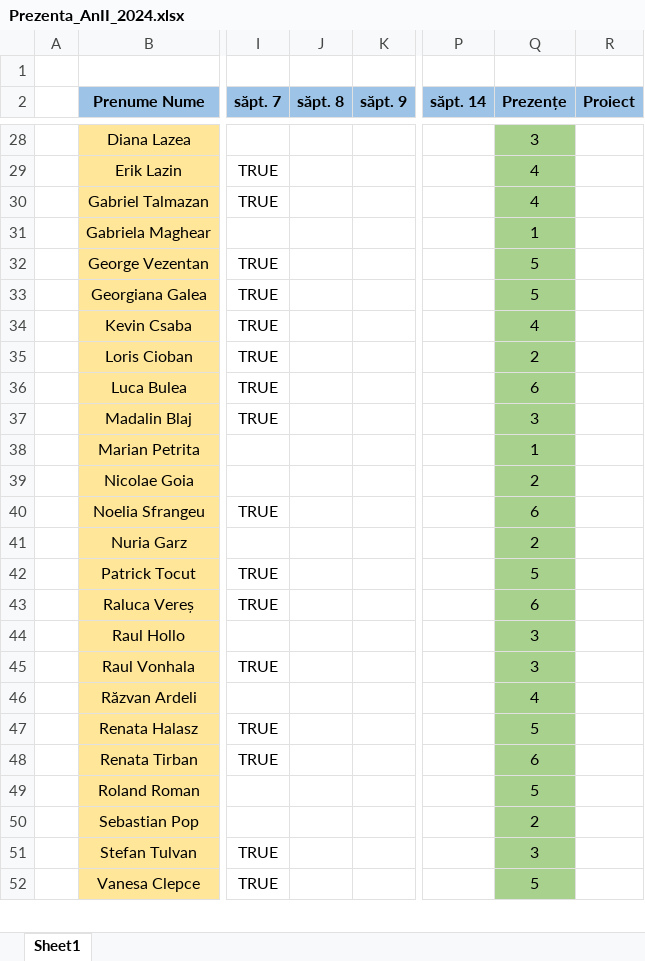
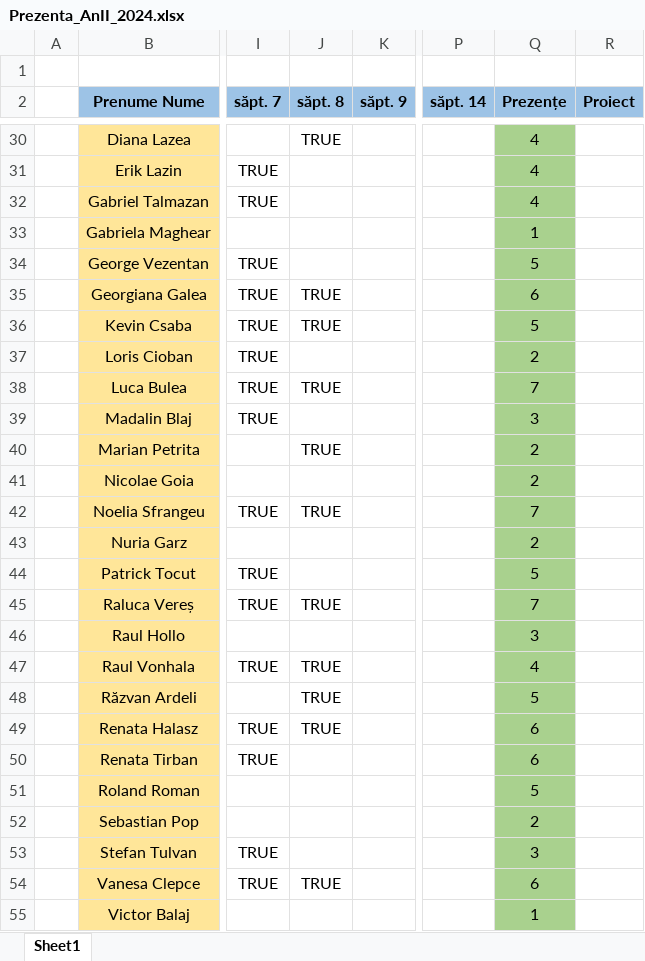
Before and after one commit to PelleRemus/Facultate_Promotia_2023_2026, an Excel workbook: MetodeAvansateDeProgramare/Prezenta_AnII_2024.xlsx, sheet Sheet1, drawn as a sheet; only a part is shown, gaps mark what is left out; values as stored, in another font and other column widths than the file's, no borders; conditional formats not drawn; addresses are those after the commit; the diff covers the shown part only; the diff names each change by its address in the sheet, - before the commit and + after, or states it on an @@ line.

```diff
--- a/MetodeAvansateDeProgramare/Prezenta_AnII_2024.xlsx (sheet Sheet1)
+++ b/MetodeAvansateDeProgramare/Prezenta_AnII_2024.xlsx (sheet Sheet1)
-J30 (săpt. 8): (empty)
+J30 (săpt. 8): TRUE
-Q30 (Prezențe): 3
+Q30 (Prezențe): 4
-J35:J36 (săpt. 8): (empty)
+J35:J36 (săpt. 8): TRUE
-Q35 (Prezențe): 5
+Q35 (Prezențe): 6
-Q36 (Prezențe): 4
+Q36 (Prezențe): 5
-J38 (săpt. 8): (empty)
+J38 (săpt. 8): TRUE
-Q38 (Prezențe): 6
+Q38 (Prezențe): 7
-J40 (săpt. 8): (empty)
+J40 (săpt. 8): TRUE
-Q40 (Prezențe): 1
+Q40 (Prezențe): 2
-J42 (săpt. 8): (empty)
+J42 (săpt. 8): TRUE
-Q42 (Prezențe): 6
+Q42 (Prezențe): 7
-J45 (săpt. 8): (empty)
+J45 (săpt. 8): TRUE
-Q45 (Prezențe): 6
+Q45 (Prezențe): 7
-J47:J49 (săpt. 8): (empty)
+J47:J49 (săpt. 8): TRUE
-Q47 (Prezențe): 3
+Q47 (Prezențe): 4
-Q48 (Prezențe): 4
+Q48 (Prezențe): 5
-Q49 (Prezențe): 5
+Q49 (Prezențe): 6
-J54 (săpt. 8): (empty)
+J54 (săpt. 8): TRUE
-Q54 (Prezențe): 5
+Q54 (Prezențe): 6
@@ row 56 moved to row 55: Victor Balaj @@
```
Also changed, not shown: 2 added rows, 1 removed row and 26 edited cells elsewhere in this sheet, formulas that keep their value, 6 other files.
